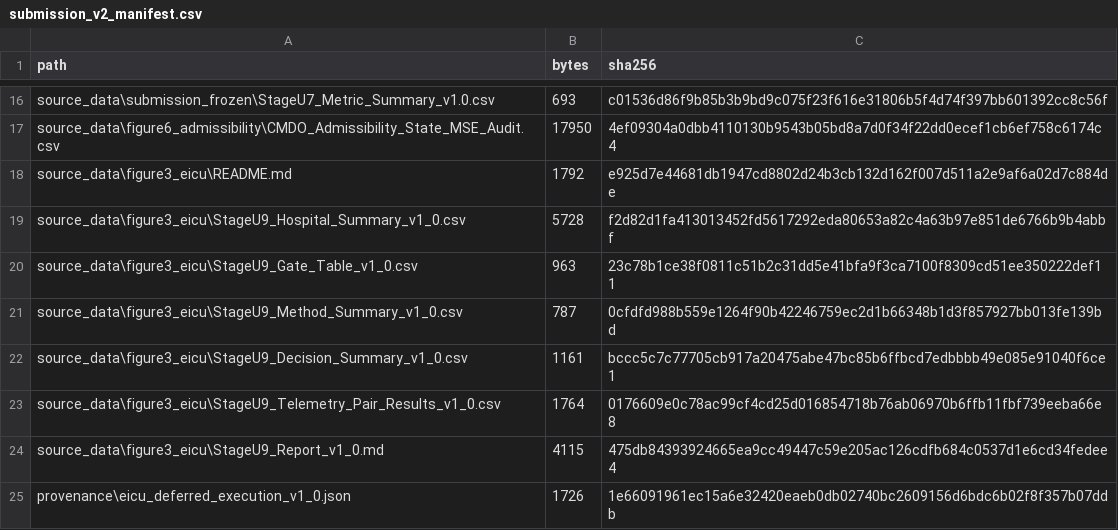
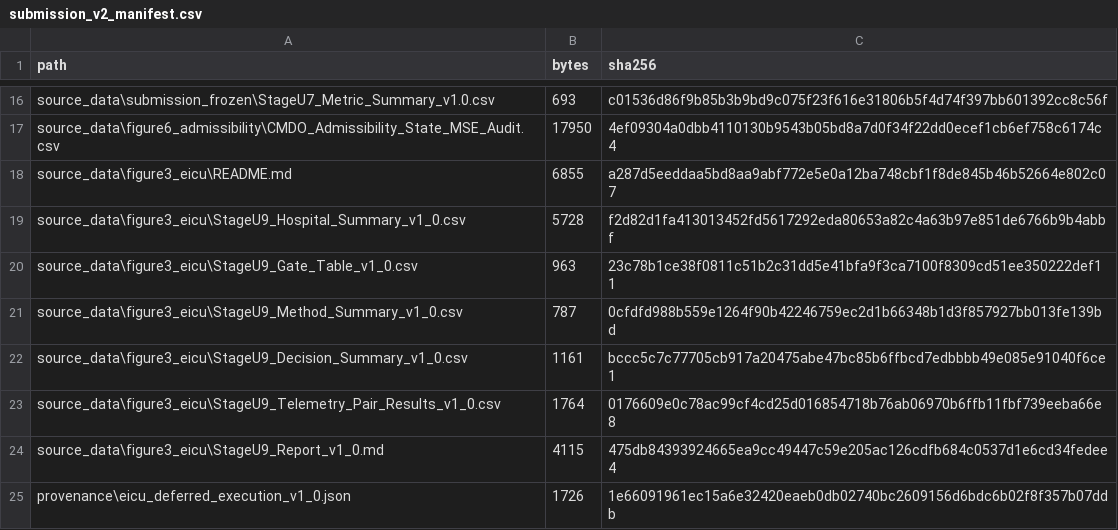
Before and after one commit to dugushengyu/CMDO-Reproducibility, a CSV file: provenance/submission_v2_manifest.csv, drawn as a sheet; only a part is shown, gaps mark what is left out.

Commit message:
Reseal submission-v2 manifest for reviewer workflow

```diff
--- a/provenance/submission_v2_manifest.csv
+++ b/provenance/submission_v2_manifest.csv
@@ -17,3 +17,3 @@ source_data\submission_frozen\StageU7_Metric_Summary_v1.0.csv,693,c01536d86f9b85
 source_data\figure6_admissibility\CMDO_Admissibility_State_MSE_Audit.csv,17950,4ef09304a0dbb4110130b9543b05bd8a7d0f34f22dd0ecef1cb6ef758c6174c4
-source_data\figure3_eicu\README.md,1792,e925d7e44681db1947cd8802d24b3cb132d162f007d511a2e9af6a02d7c884de
+source_data\figure3_eicu\README.md,6855,a287d5eeddaa5bd8aa9abf772e5e0a12ba748cbf1f8de845b46b52664e802c07
 source_data\figure3_eicu\StageU9_Hospital_Summary_v1_0.csv,5728,f2d82d1fa413013452fd5617292eda80653a82c4a63b97e851de6766b9b4abbf
```
